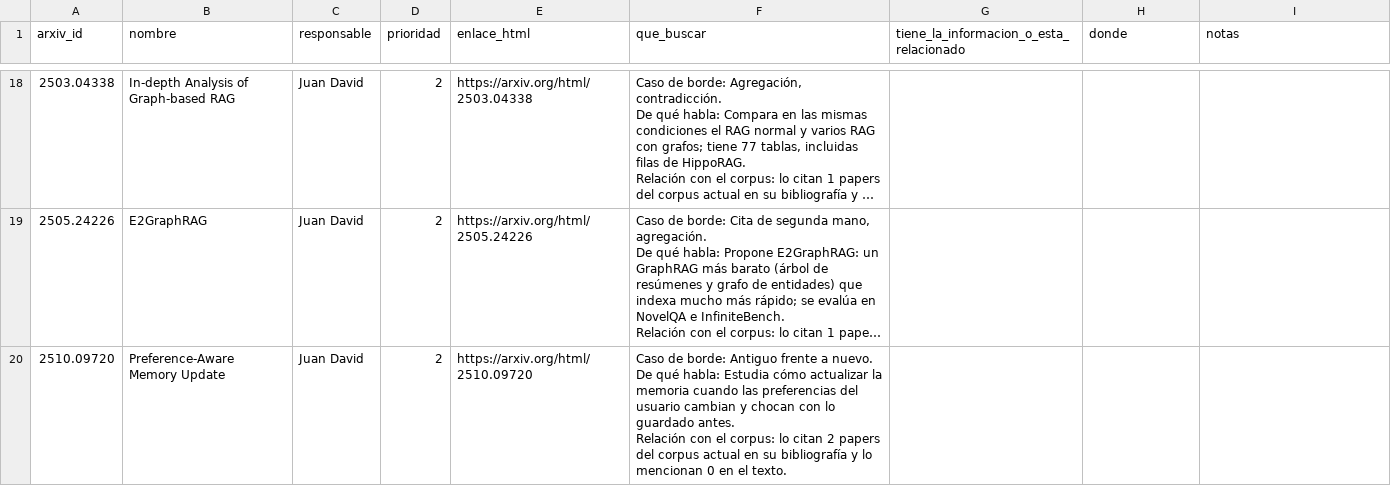
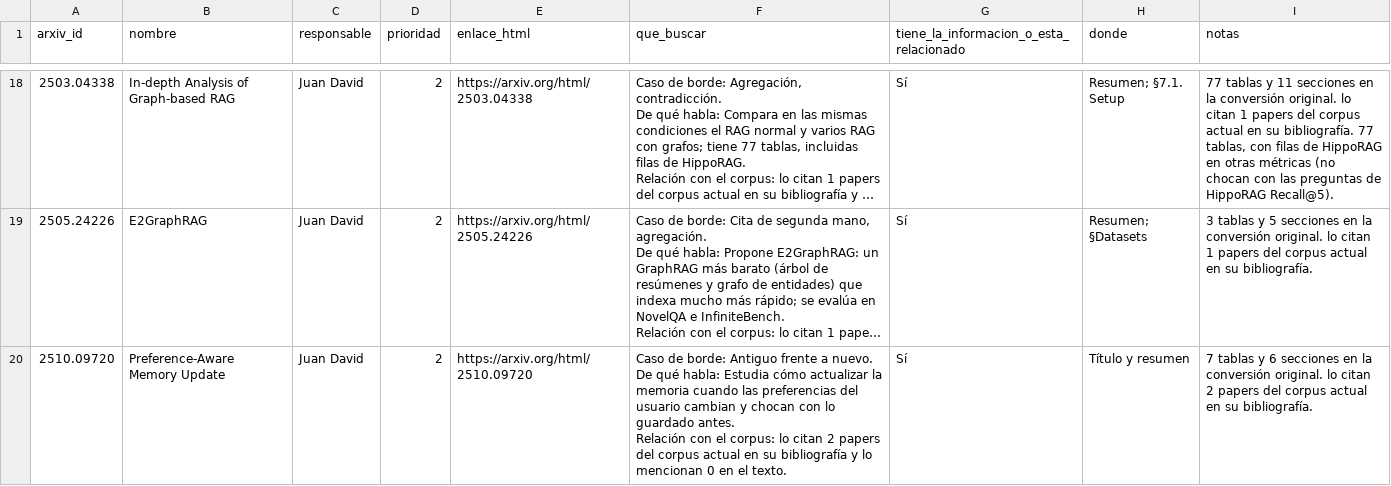
Before and after one commit to 1KVueltasAlCampo/llm-knowledge-management-wiki-agent, a CSV file: data/ampliacion/hoja_verificacion.csv, drawn as a sheet; only a part is shown, gaps mark what is left out; long unchanged cells end in …; the diff covers the shown part only; the diff names each change by its address in the sheet, - before the commit and + after, or states it on an @@ line.

Commit message:
data: Gold de 100 papers con las tablas corregidas y banco de 100 preguntas (20 más de Juan David)
Las preguntas de Juan David se anclan a fragmentos reales; el banco valida sin problemas y las 138 evidencias coinciden con el Gold.

```diff
--- a/data/ampliacion/hoja_verificacion.csv
+++ b/data/ampliacion/hoja_verificacion.csv
-G18:G20: (empty)
+G18:G20: Sí
-H18 (donde): (empty)
+H18 (donde): Resumen; §7.1. Setup
-I18 (notas): (empty)
+I18 (notas): 77 tablas y 11 secciones en la conversión original. lo citan 1 papers del corpus actual en su bibliografía. 77 tablas, con filas de HippoRAG en otras métricas (no chocan con las preguntas de HippoRAG Recall@5).
-H19 (donde): (empty)
+H19 (donde): Resumen; §Datasets
-I19 (notas): (empty)
+I19 (notas): 3 tablas y 5 secciones en la conversión original. lo citan 1 papers del corpus actual en su bibliografía.
-H20 (donde): (empty)
+H20 (donde): Título y resumen
-I20 (notas): (empty)
+I20 (notas): 7 tablas y 6 secciones en la conversión original. lo citan 2 papers del corpus actual en su bibliografía.
```
Also changed, not shown: 66 edited cells elsewhere in this file, 10 other files.
